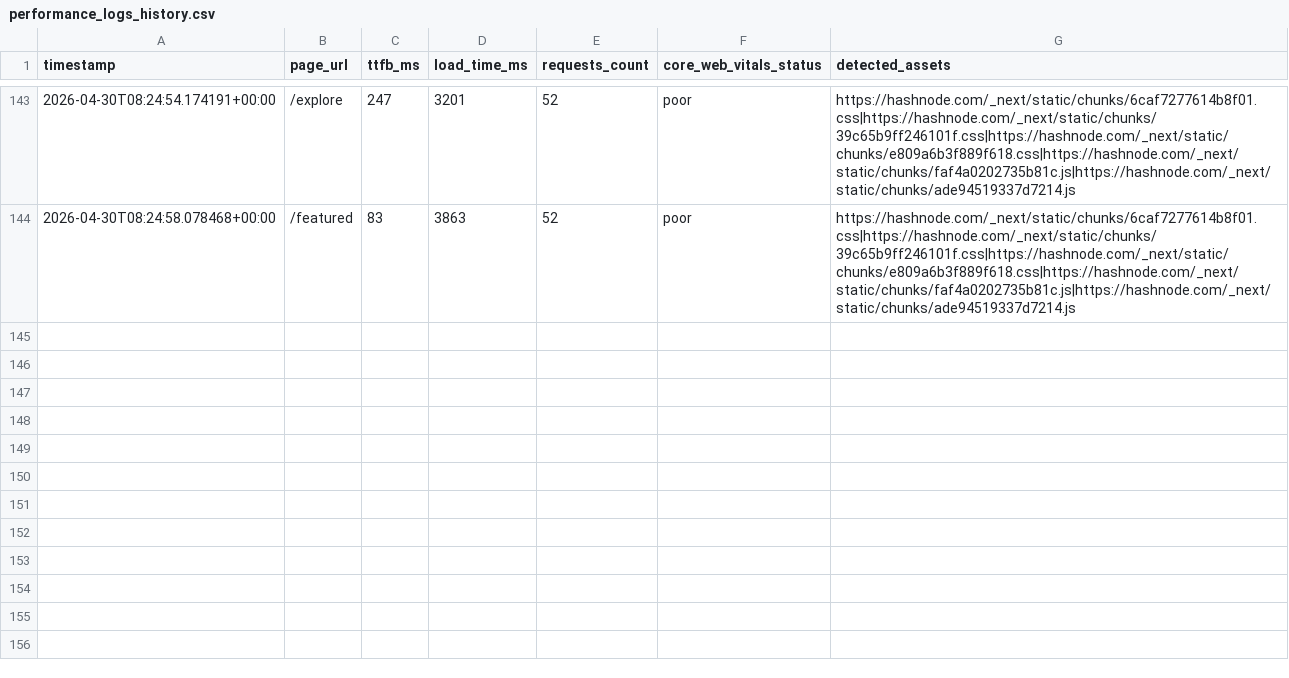
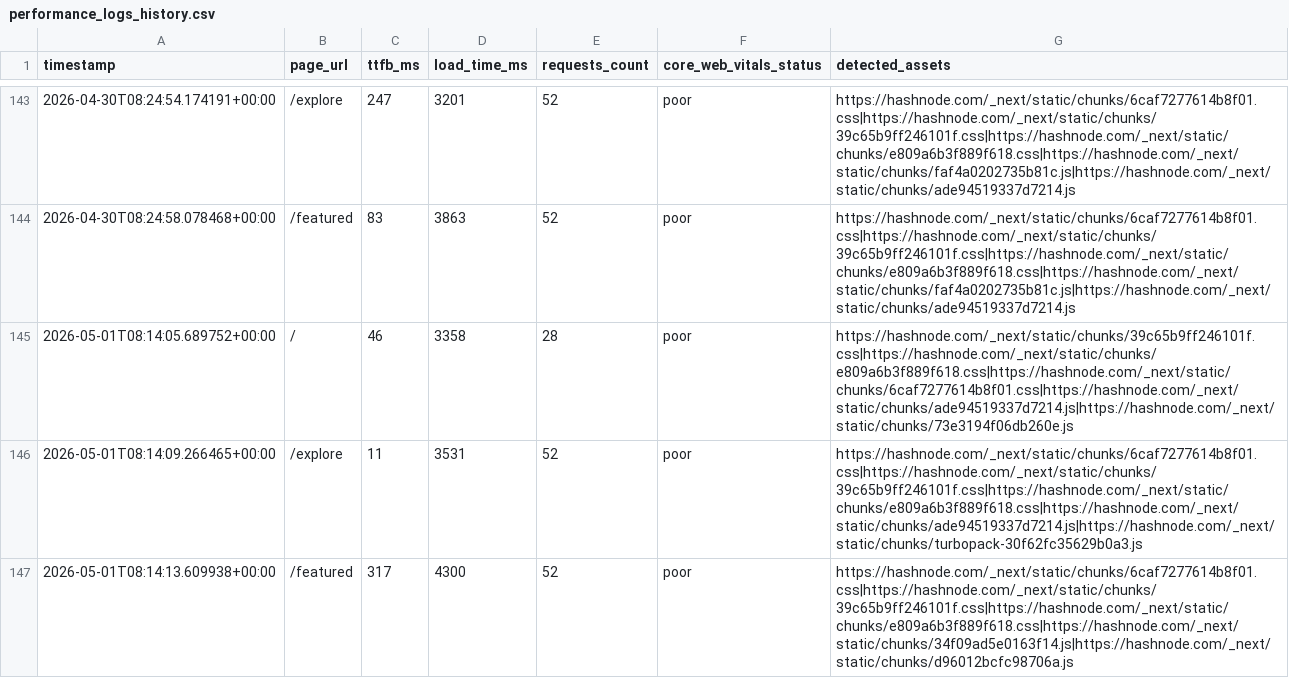
Before and after one commit to Niswan028/ai_ops_workflow_governor, a CSV file: data/performance_logs_history.csv, drawn as a sheet; only a part is shown, gaps mark what is left out.

```diff
--- a/data/performance_logs_history.csv
+++ b/data/performance_logs_history.csv
@@ -144 +144,4 @@ timestamp,page_url,ttfb_ms,load_time_ms,requests_count,core_web_vitals_status,de
 2026-04-30T08:24:58.078468+00:00,/featured,83,3863,52,poor,https://hashnode.com/_next/static/chunks/6caf7277614b8f01.css|https://hashnode.com/_next/static/chunks/39c65b9ff246101f.css|https://hashnode.com/_next/static/chunks/e809a6b3f889f618.css|https://hashnode.com/_next/static/chunks/faf4a0202735b81c.js|https://hashnode.com/_next/static/chunks/ade94519337d7214.js
+2026-05-01T08:14:05.689752+00:00,/,46,3358,28,poor,https://hashnode.com/_next/static/chunks/39c65b9ff246101f.css|https://hashnode.com/_next/static/chunks/e809a6b3f889f618.css|https://hashnode.com/_next/static/chunks/6caf7277614b8f01.css|https://hashnode.com/_next/static/chunks/ade94519337d7214.js|https://hashnode.com/_next/static/chunks/73e3194f06db260e.js
+2026-05-01T08:14:09.266465+00:00,/explore,11,3531,52,poor,https://hashnode.com/_next/static/chunks/6caf7277614b8f01.css|https://hashnode.com/_next/static/chunks/39c65b9ff246101f.css|https://hashnode.com/_next/static/chunks/e809a6b3f889f618.css|https://hashnode.com/_next/static/chunks/ade94519337d7214.js|https://hashnode.com/_next/static/chunks/turbopack-30f62fc35629b0a3.js
+2026-05-01T08:14:13.609938+00:00,/featured,317,4300,52,poor,https://hashnode.com/_next/static/chunks/6caf7277614b8f01.css|https://hashnode.com/_next/static/chunks/39c65b9ff246101f.css|https://hashnode.com/_next/static/chunks/e809a6b3f889f618.css|https://hashnode.com/_next/static/chunks/34f09ad5e0163f14.js|https://hashnode.com/_next/static/chunks/d96012bcfc98706a.js
```
Also changed, not shown: data/performance_logs.csv, 3 other files.
